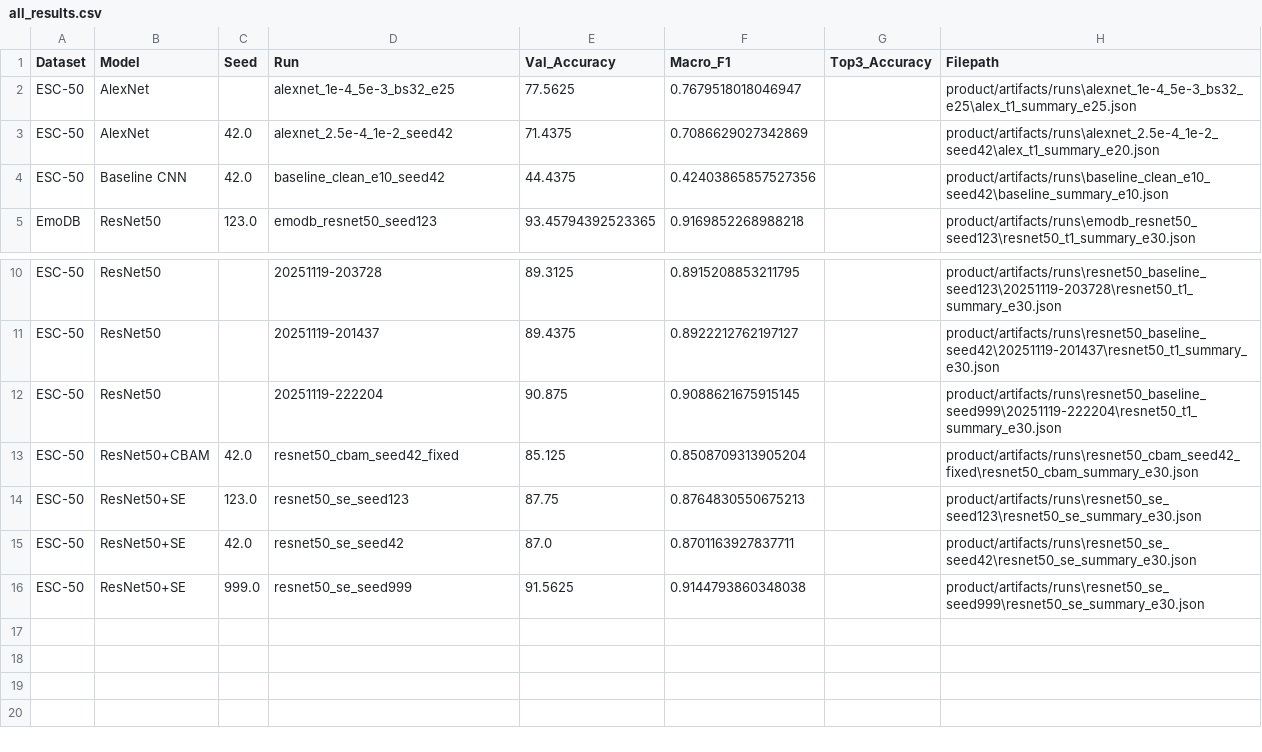
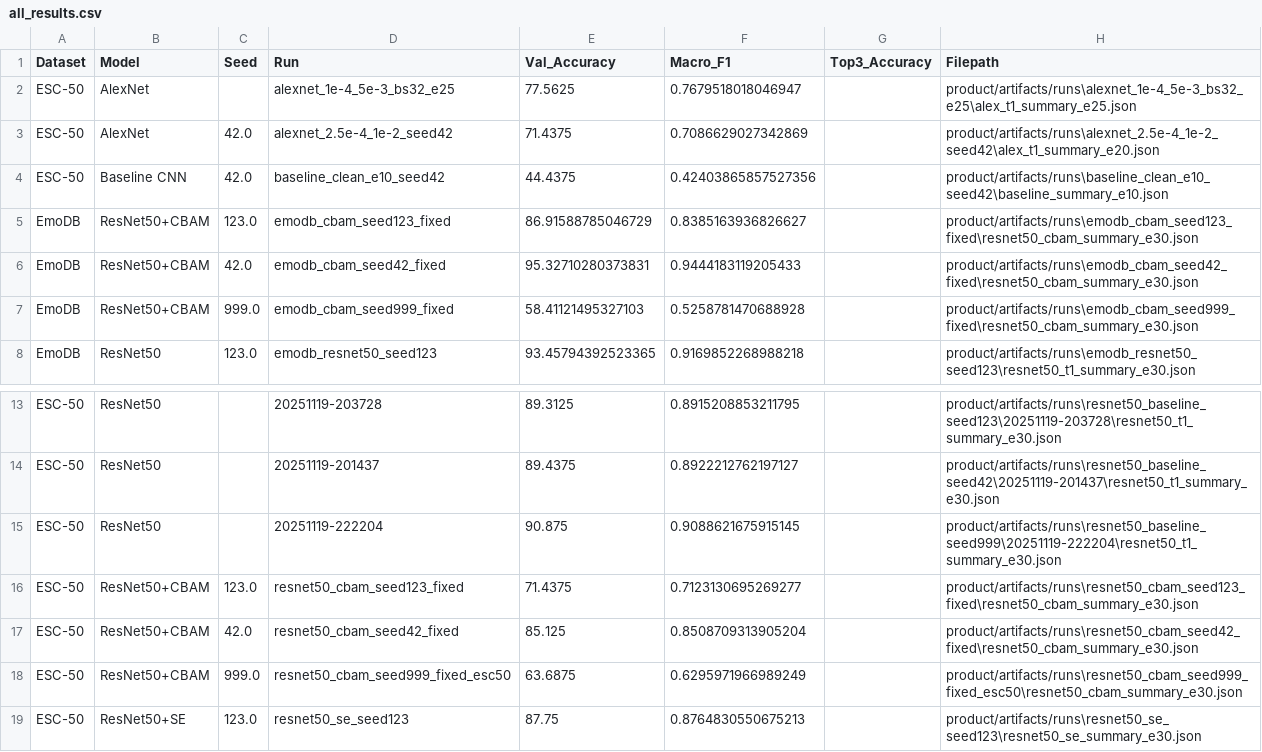
Before and after one commit to devansh-cmd/fyp-main, a CSV file: product/artifacts/all_results.csv, drawn as a sheet; only a part is shown, gaps mark what is left out; the shorter side is filled out with more unchanged rows; the diff names each change by its address in the sheet, - before the commit and + after, or states it on an @@ line.

Commit message:
results: update dataset splits and aggregated metrics for project synchronization

```diff
--- a/product/artifacts/all_results.csv
+++ b/product/artifacts/all_results.csv
+row 5: EmoDB | ResNet50+CBAM | 123.0 | emodb_cbam_seed123_fixed | 86.91588785046729 | 0.8385163936826627 |  | product/artifacts/runs\emodb_cbam_seed123_fixed\resnet50_cbam_summary_e30.json
+row 6: EmoDB | ResNet50+CBAM | 42.0 | emodb_cbam_seed42_fixed | 95.32710280373831 | 0.9444183119205433 |  | product/artifacts/runs\emodb_cbam_seed42_fixed\resnet50_cbam_summary_e30.json
+row 7: EmoDB | ResNet50+CBAM | 999.0 | emodb_cbam_seed999_fixed | 58.41121495327103 | 0.5258781470688928 |  | product/artifacts/runs\emodb_cbam_seed999_fixed\resnet50_cbam_summary_e30.json
+row 16: ESC-50 | ResNet50+CBAM | 123.0 | resnet50_cbam_seed123_fixed | 71.4375 | 0.7123130695269277 |  | product/artifacts/runs\resnet50_cbam_seed123_fixed\resnet50_cbam_summary_e30.json
+row 18: ESC-50 | ResNet50+CBAM | 999.0 | resnet50_cbam_seed999_fixed_esc50 | 63.6875 | 0.6295971966989249 |  | product/artifacts/runs\resnet50_cbam_seed999_fixed_esc50\resnet50_cbam_summary_e30.json
```
Also changed, not shown: product/artifacts/aggregated_results.csv, product/artifacts/splits/clean_val.csv.
